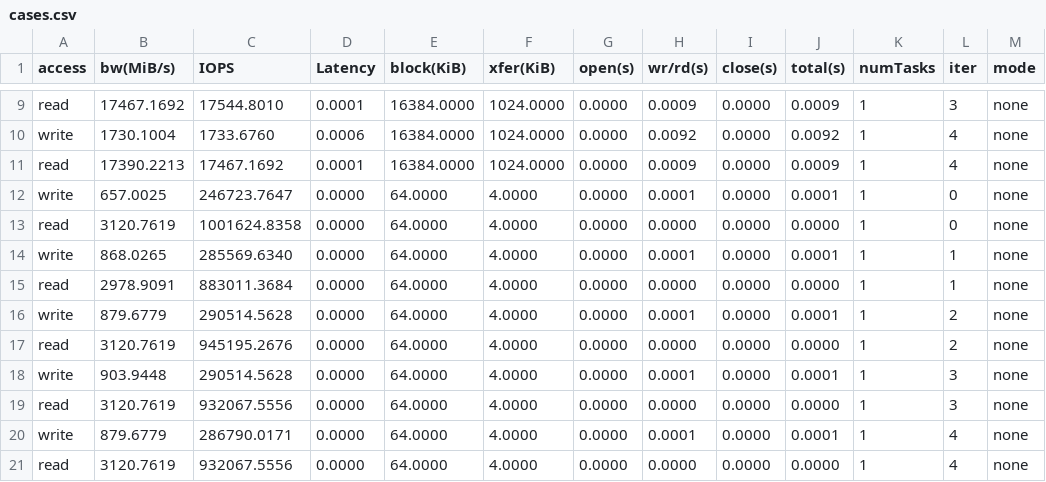
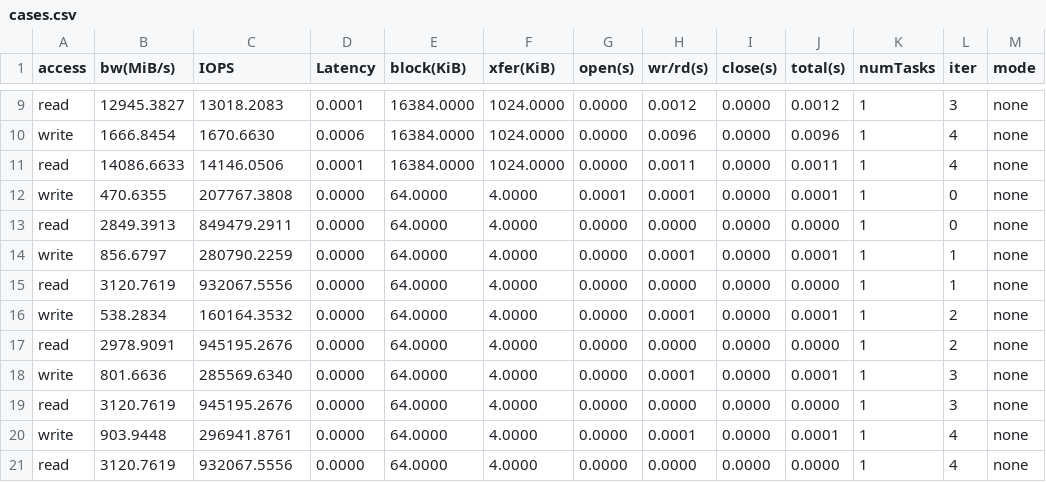
Before and after one commit to anku94/dftracer, a CSV file: results/cases.csv, drawn as a sheet; only a part is shown, gaps mark what is left out; the diff covers the shown part only; the diff names each change by its address in the sheet, - before the commit and + after, or states it on an @@ line.

```diff
--- a/results/cases.csv
+++ b/results/cases.csv
-B9 (bw(MiB/s)): 17467.1692
+B9 (bw(MiB/s)): 12945.3827
-C9 (IOPS): 17544.8010
+C9 (IOPS): 13018.2083
-H9 (wr/rd(s)): 0.0009
+H9 (wr/rd(s)): 0.0012
-J9 (total(s)): 0.0009
+J9 (total(s)): 0.0012
-B10 (bw(MiB/s)): 1730.1004
+B10 (bw(MiB/s)): 1666.8454
-C10 (IOPS): 1733.6760
+C10 (IOPS): 1670.6630
-H10 (wr/rd(s)): 0.0092
+H10 (wr/rd(s)): 0.0096
-J10 (total(s)): 0.0092
+J10 (total(s)): 0.0096
-B11 (bw(MiB/s)): 17390.2213
+B11 (bw(MiB/s)): 14086.6633
-C11 (IOPS): 17467.1692
+C11 (IOPS): 14146.0506
-H11 (wr/rd(s)): 0.0009
+H11 (wr/rd(s)): 0.0011
-J11 (total(s)): 0.0009
+J11 (total(s)): 0.0011
-B12 (bw(MiB/s)): 657.0025
+B12 (bw(MiB/s)): 470.6355
-C12 (IOPS): 246723.7647
+C12 (IOPS): 207767.3808
-G12 (open(s)): 0.0000
+G12 (open(s)): 0.0001
-B13 (bw(MiB/s)): 3120.7619
+B13 (bw(MiB/s)): 2849.3913
-C13 (IOPS): 1001624.8358
+C13 (IOPS): 849479.2911
-B14 (bw(MiB/s)): 868.0265
+B14 (bw(MiB/s)): 856.6797
-C14 (IOPS): 285569.6340
+C14 (IOPS): 280790.2259
-B15 (bw(MiB/s)): 2978.9091
+B15 (bw(MiB/s)): 3120.7619
-C15 (IOPS): 883011.3684
+C15 (IOPS): 932067.5556
-B16 (bw(MiB/s)): 879.6779
+B16 (bw(MiB/s)): 538.2834
-C16 (IOPS): 290514.5628
+C16 (IOPS): 160164.3532
-B17 (bw(MiB/s)): 3120.7619
+B17 (bw(MiB/s)): 2978.9091
-B18 (bw(MiB/s)): 903.9448
+B18 (bw(MiB/s)): 801.6636
-C18 (IOPS): 290514.5628
+C18 (IOPS): 285569.6340
-C19 (IOPS): 932067.5556
+C19 (IOPS): 945195.2676
-B20 (bw(MiB/s)): 879.6779
+B20 (bw(MiB/s)): 903.9448
-C20 (IOPS): 286790.0171
+C20 (IOPS): 296941.8761
```
Also changed, not shown: 141 edited cells elsewhere in this file, results/overhead.csv.
